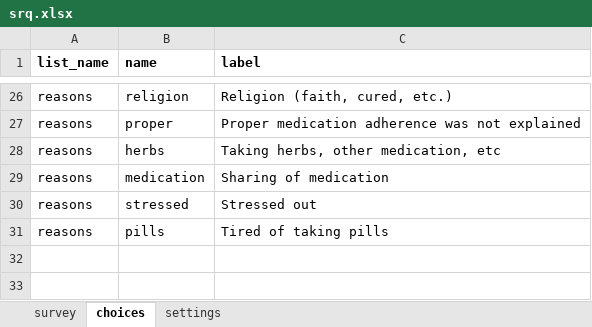
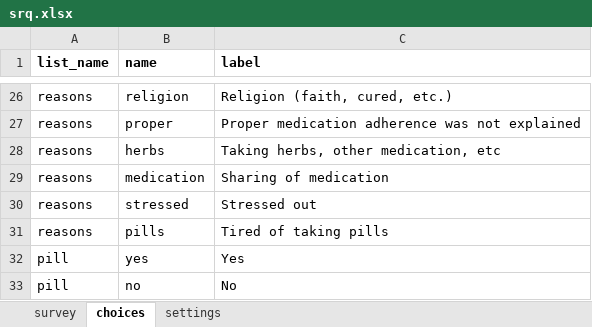
Before and after one commit to gitcliff/mydhi-cht-config, an Excel workbook: config/forms/app/srq.xlsx, sheet choices, drawn as a sheet; only a part is shown, gaps mark what is left out; values as stored, in another font and other column widths than the file's, no borders; charts and pictures not drawn; the diff names each change by its address in the sheet, - before the commit and + after, or states it on an @@ line.

```diff
--- a/config/forms/app/srq.xlsx (sheet choices)
+++ b/config/forms/app/srq.xlsx (sheet choices)
+row 32: pill | yes | Yes
+row 33: pill | no | No
```
Also changed, not shown: sheet survey, 1 other file.
